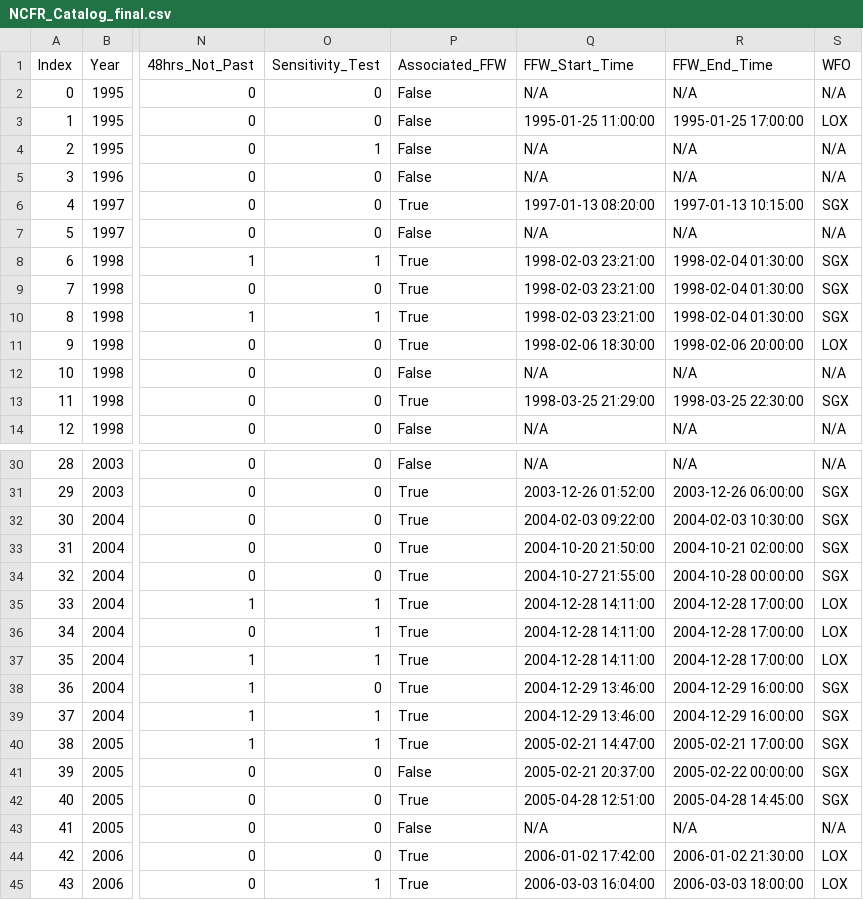
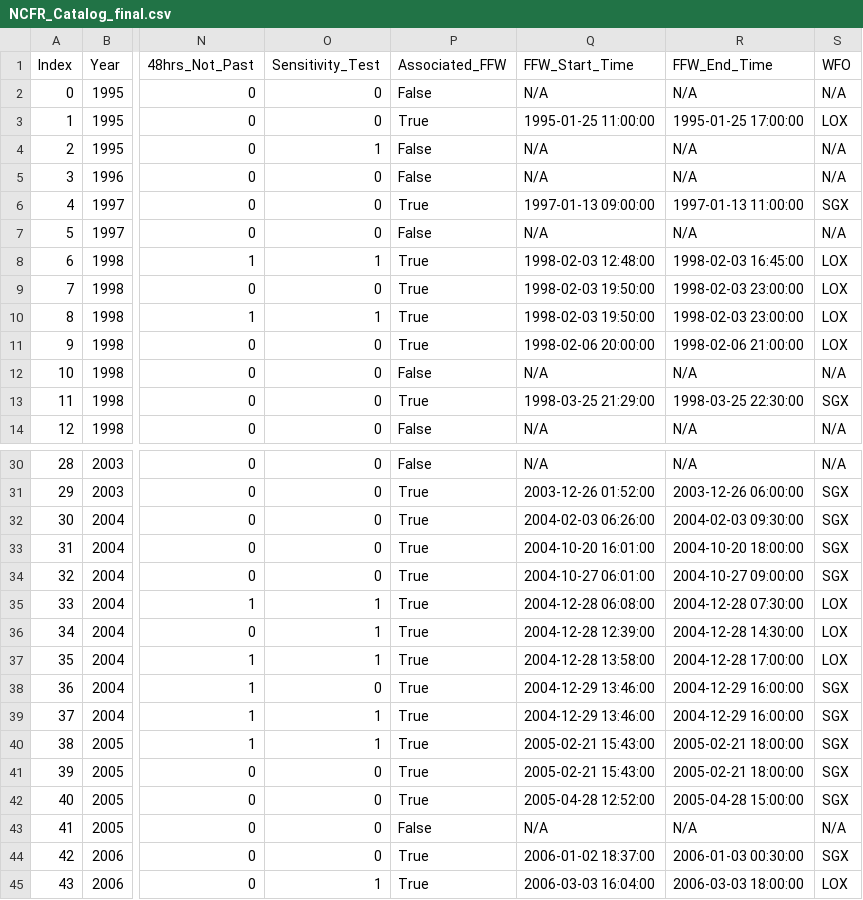
Before and after one commit to jntp/masters-scripts, a CSV file: output/NCFR_Catalog_final.csv, drawn as a sheet; only a part is shown, gaps mark what is left out; the diff covers the shown part only; the diff names each change by its address in the sheet, - before the commit and + after, or states it on an @@ line.

```diff
--- a/output/NCFR_Catalog_final.csv
+++ b/output/NCFR_Catalog_final.csv
-P3 (Associated_FFW): False
+P3 (Associated_FFW): True
-Q6 (FFW_Start_Time): 1997-01-13 08:20:00
+Q6 (FFW_Start_Time): 1997-01-13 09:00:00
-R6 (FFW_End_Time): 1997-01-13 10:15:00
+R6 (FFW_End_Time): 1997-01-13 11:00:00
-Q8 (FFW_Start_Time): 1998-02-03 23:21:00
+Q8 (FFW_Start_Time): 1998-02-03 12:48:00
-R8 (FFW_End_Time): 1998-02-04 01:30:00
+R8 (FFW_End_Time): 1998-02-03 16:45:00
-S8:S10 (WFO): SGX
+S8:S10 (WFO): LOX
-Q9:Q10 (FFW_Start_Time): 1998-02-03 23:21:00
+Q9:Q10 (FFW_Start_Time): 1998-02-03 19:50:00
-R9:R10 (FFW_End_Time): 1998-02-04 01:30:00
+R9:R10 (FFW_End_Time): 1998-02-03 23:00:00
-Q11 (FFW_Start_Time): 1998-02-06 18:30:00
+Q11 (FFW_Start_Time): 1998-02-06 20:00:00
-R11 (FFW_End_Time): 1998-02-06 20:00:00
+R11 (FFW_End_Time): 1998-02-06 21:00:00
-Q32 (FFW_Start_Time): 2004-02-03 09:22:00
+Q32 (FFW_Start_Time): 2004-02-03 06:26:00
-R32 (FFW_End_Time): 2004-02-03 10:30:00
+R32 (FFW_End_Time): 2004-02-03 09:30:00
-Q33 (FFW_Start_Time): 2004-10-20 21:50:00
+Q33 (FFW_Start_Time): 2004-10-20 16:01:00
-R33 (FFW_End_Time): 2004-10-21 02:00:00
+R33 (FFW_End_Time): 2004-10-20 18:00:00
-Q34 (FFW_Start_Time): 2004-10-27 21:55:00
+Q34 (FFW_Start_Time): 2004-10-27 06:01:00
-R34 (FFW_End_Time): 2004-10-28 00:00:00
+R34 (FFW_End_Time): 2004-10-27 09:00:00
-Q35 (FFW_Start_Time): 2004-12-28 14:11:00
+Q35 (FFW_Start_Time): 2004-12-28 06:08:00
-R35 (FFW_End_Time): 2004-12-28 17:00:00
+R35 (FFW_End_Time): 2004-12-28 07:30:00
-Q36 (FFW_Start_Time): 2004-12-28 14:11:00
+Q36 (FFW_Start_Time): 2004-12-28 12:39:00
-R36 (FFW_End_Time): 2004-12-28 17:00:00
+R36 (FFW_End_Time): 2004-12-28 14:30:00
-Q37 (FFW_Start_Time): 2004-12-28 14:11:00
+Q37 (FFW_Start_Time): 2004-12-28 13:58:00
-Q40 (FFW_Start_Time): 2005-02-21 14:47:00
+Q40 (FFW_Start_Time): 2005-02-21 15:43:00
-R40 (FFW_End_Time): 2005-02-21 17:00:00
+R40 (FFW_End_Time): 2005-02-21 18:00:00
-P41 (Associated_FFW): False
+P41 (Associated_FFW): True
-Q41 (FFW_Start_Time): 2005-02-21 20:37:00
+Q41 (FFW_Start_Time): 2005-02-21 15:43:00
-R41 (FFW_End_Time): 2005-02-22 00:00:00
+R41 (FFW_End_Time): 2005-02-21 18:00:00
-Q42 (FFW_Start_Time): 2005-04-28 12:51:00
+Q42 (FFW_Start_Time): 2005-04-28 12:52:00
-R42 (FFW_End_Time): 2005-04-28 14:45:00
+R42 (FFW_End_Time): 2005-04-28 15:00:00
-Q44 (FFW_Start_Time): 2006-01-02 17:42:00
+Q44 (FFW_Start_Time): 2006-01-02 18:37:00
-R44 (FFW_End_Time): 2006-01-02 21:30:00
+R44 (FFW_End_Time): 2006-01-03 00:30:00
-S44 (WFO): LOX
+S44 (WFO): SGX
```
Also changed, not shown: 53 edited cells elsewhere in this file, 1 other file.
